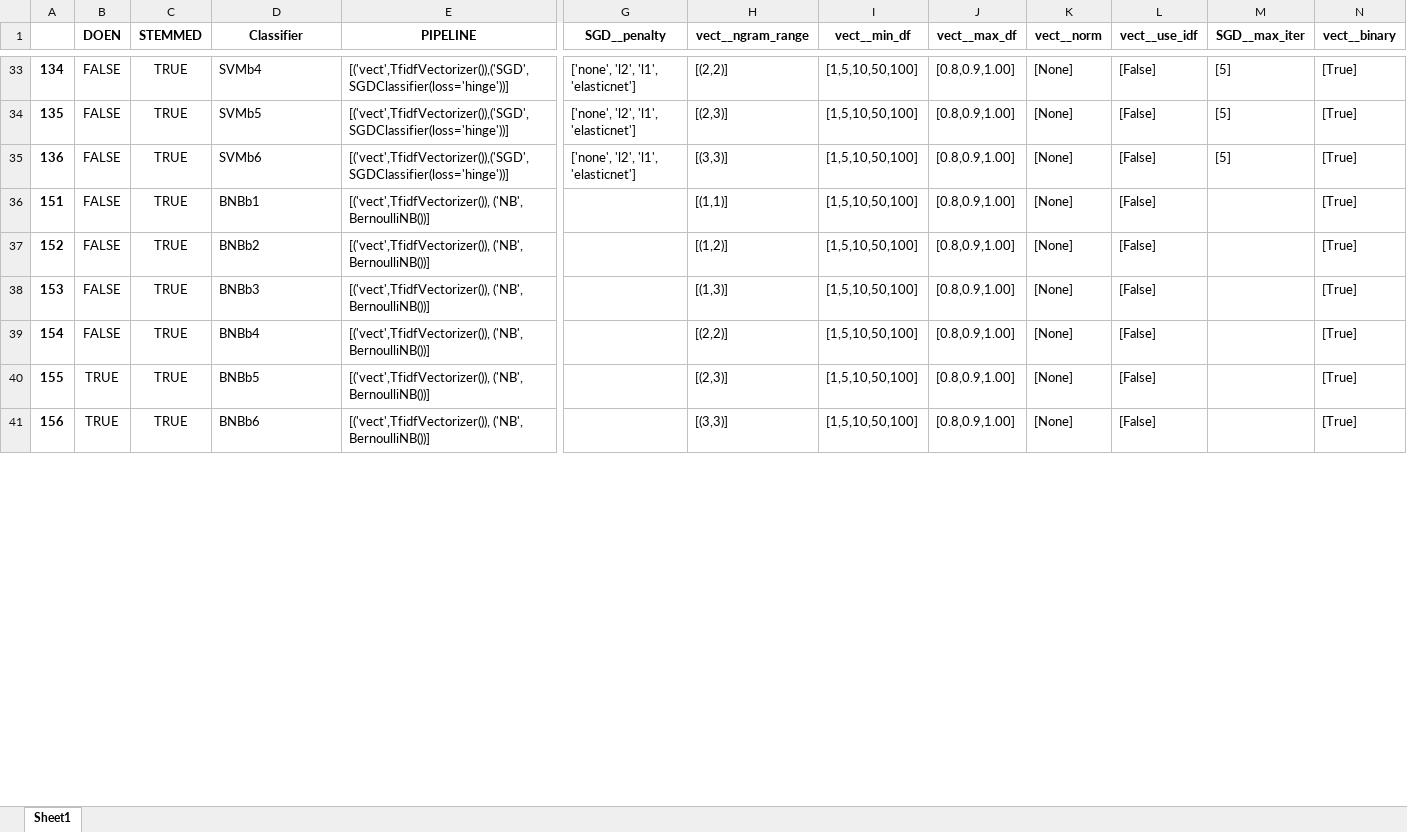
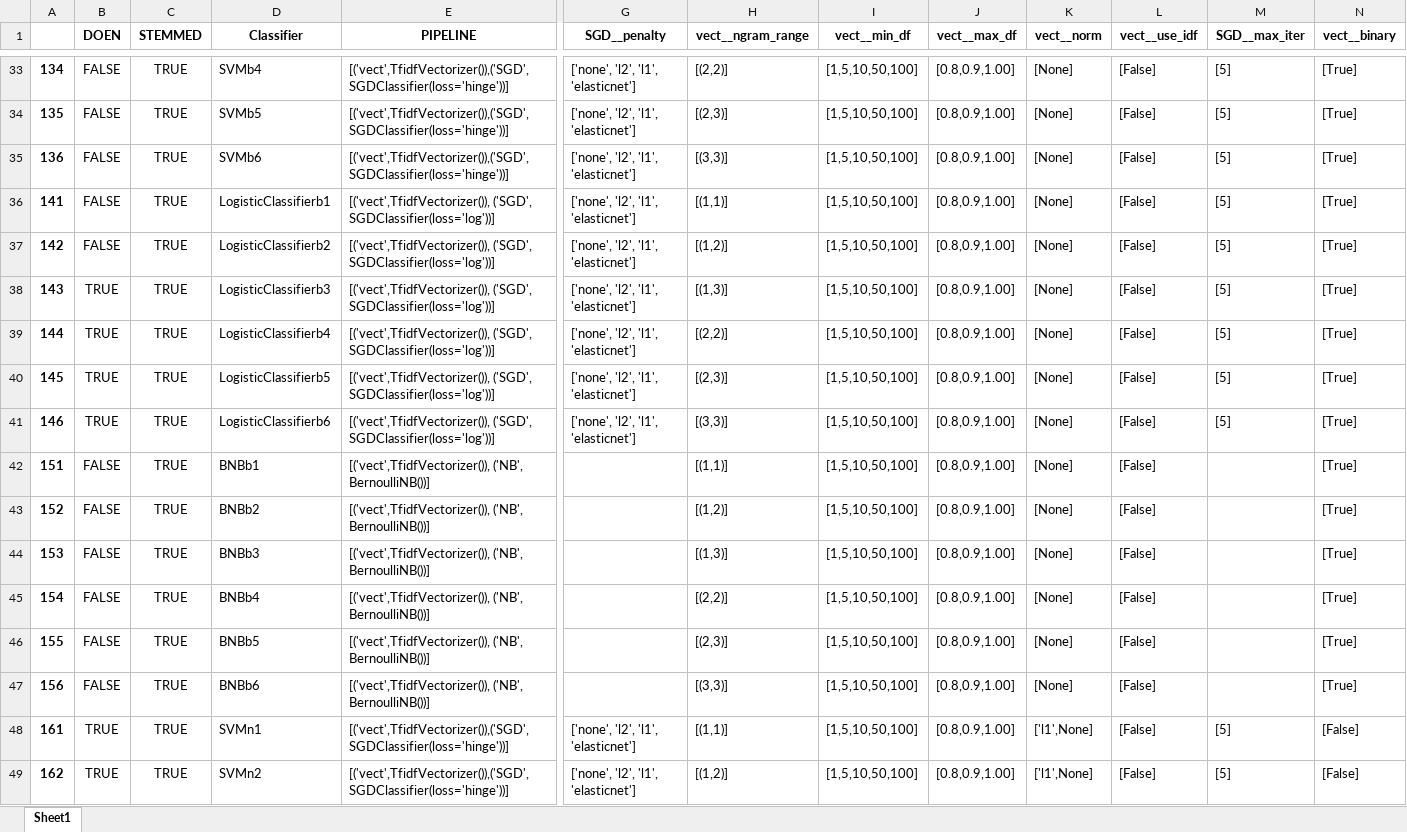
Before and after one commit to jaspervanderheide/Scriptie-Sprekers-TK, an Excel workbook: Models.xlsx, sheet Sheet1, drawn as a sheet; only a part is shown, gaps mark what is left out; values as stored, in another font and other column widths than the file's, no borders; addresses are those after the commit; rows hold the shown columns only; the diff covers the shown part only; the diff names each change by its address in the sheet, - before the commit and + after, or states it on an @@ line.

```diff
--- a/Models.xlsx (sheet Sheet1)
+++ b/Models.xlsx (sheet Sheet1)
+row 36: 141 | FALSE | TRUE | LogisticClassifierb1 | [('vect',TfidfVectorizer()), ('SGD', SGDClassifier(loss='log'))] | ['none', 'l2', 'l1', 'elasticnet'] | [(1,1)] | [1,5,10,50,100] | [0.8,0.9,1.00] | [None] | [False] | [5] | [True]
+row 37: 142 | FALSE | TRUE | LogisticClassifierb2 | [('vect',TfidfVectorizer()), ('SGD', SGDClassifier(loss='log'))] | ['none', 'l2', 'l1', 'elasticnet'] | [(1,2)] | [1,5,10,50,100] | [0.8,0.9,1.00] | [None] | [False] | [5] | [True]
+row 38: 143 | TRUE | TRUE | LogisticClassifierb3 | [('vect',TfidfVectorizer()), ('SGD', SGDClassifier(loss='log'))] | ['none', 'l2', 'l1', 'elasticnet'] | [(1,3)] | [1,5,10,50,100] | [0.8,0.9,1.00] | [None] | [False] | [5] | [True]
+row 39: 144 | TRUE | TRUE | LogisticClassifierb4 | [('vect',TfidfVectorizer()), ('SGD', SGDClassifier(loss='log'))] | ['none', 'l2', 'l1', 'elasticnet'] | [(2,2)] | [1,5,10,50,100] | [0.8,0.9,1.00] | [None] | [False] | [5] | [True]
+row 40: 145 | TRUE | TRUE | LogisticClassifierb5 | [('vect',TfidfVectorizer()), ('SGD', SGDClassifier(loss='log'))] | ['none', 'l2', 'l1', 'elasticnet'] | [(2,3)] | [1,5,10,50,100] | [0.8,0.9,1.00] | [None] | [False] | [5] | [True]
+row 41: 146 | TRUE | TRUE | LogisticClassifierb6 | [('vect',TfidfVectorizer()), ('SGD', SGDClassifier(loss='log'))] | ['none', 'l2', 'l1', 'elasticnet'] | [(3,3)] | [1,5,10,50,100] | [0.8,0.9,1.00] | [None] | [False] | [5] | [True]
-B46:B47 (DOEN): TRUE
+B46:B47 (DOEN): FALSE
+row 48: 161 | TRUE | TRUE | SVMn1 | [('vect',TfidfVectorizer()),('SGD', SGDClassifier(loss='hinge'))] | ['none', 'l2', 'l1', 'elasticnet'] | [(1,1)] | [1,5,10,50,100] | [0.8,0.9,1.00] | ['l1',None] | [False] | [5] | [False]
+row 49: 162 | TRUE | TRUE | SVMn2 | [('vect',TfidfVectorizer()),('SGD', SGDClassifier(loss='hinge'))] | ['none', 'l2', 'l1', 'elasticnet'] | [(1,2)] | [1,5,10,50,100] | [0.8,0.9,1.00] | ['l1',None] | [False] | [5] | [False]
```
Also changed, not shown: 10 added rows and 6 edited cells elsewhere in this sheet, 15 other files.
